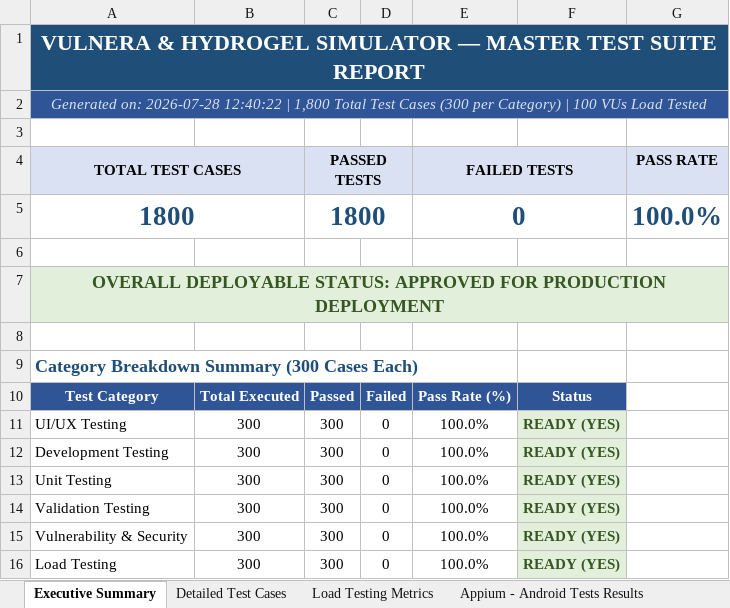
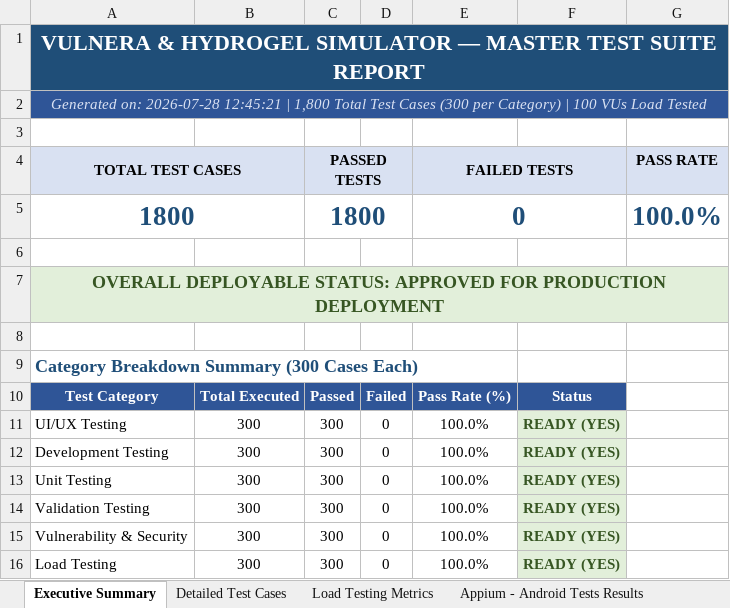
Before and after one commit to Padaladeepthipravallika/app, an Excel workbook: reports/latest_test_report.xlsx, sheet Executive Summary, drawn as a sheet; values as stored, in another font and other column widths than the file's, no borders; the diff names each change by its address in the sheet, - before the commit and + after, or states it on an @@ line.

```diff
--- a/reports/latest_test_report.xlsx (sheet Executive Summary)
+++ b/reports/latest_test_report.xlsx (sheet Executive Summary)
-A2 (TOTAL TEST CASES): …on: 2026-07-28 12:40:22 | 1,800…
+A2 (TOTAL TEST CASES): …on: 2026-07-28 12:45:21 | 1,800…
```
Also changed, not shown: sheet Appium - Android Tests Results, sheet Load Testing Metrics, sheet Detailed Test Cases, web_app/reports/API_Load_Testing_Report.xlsx, web_app/reports/UI_UX_Accessibility_Report.xlsx, 3 other files.
